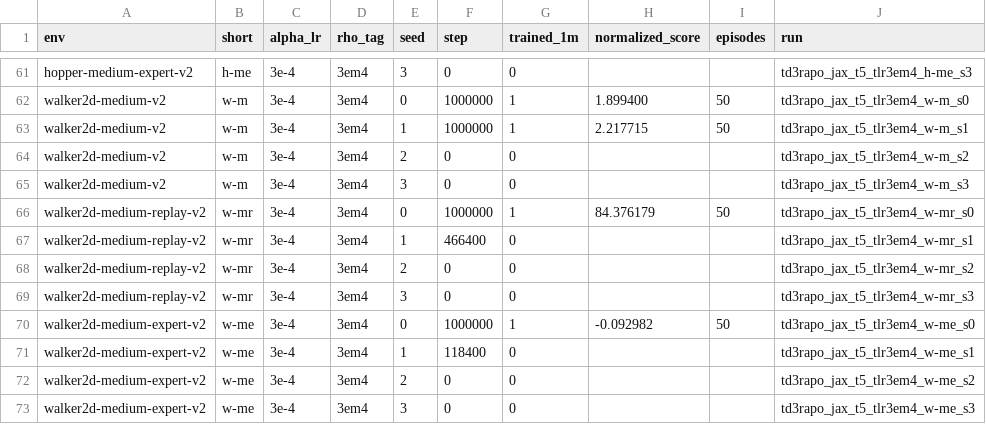
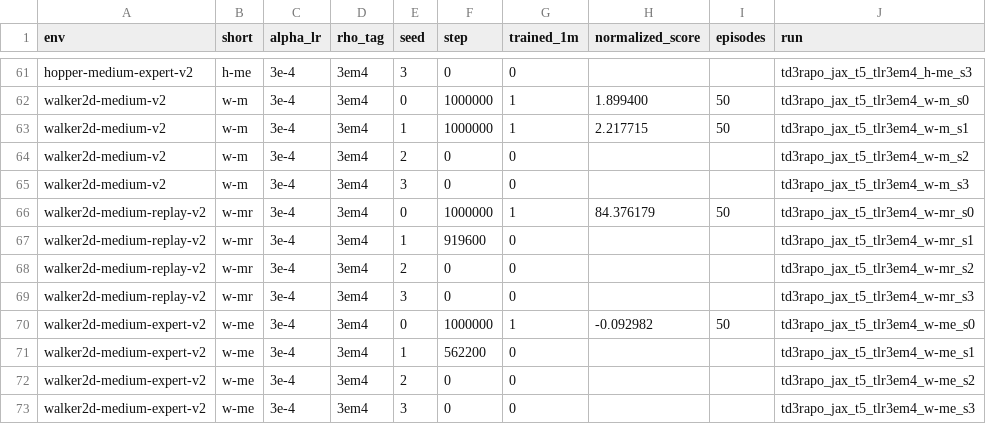
Before and after one commit to seonvin0319/AMO, a CSV file: sweep_results/td3_rapo_jax_tinit5_td3bc_hw/scores_long.csv, drawn as a sheet; only a part is shown, gaps mark what is left out.

Commit message:
Update TD3 RAPO hopper-walker 1M D4RL scores.

```diff
--- a/sweep_results/td3_rapo_jax_tinit5_td3bc_hw/scores_long.csv
+++ b/sweep_results/td3_rapo_jax_tinit5_td3bc_hw/scores_long.csv
@@ -66,3 +66,3 @@ walker2d-medium-v2,w-m,3e-4,3em4,3,0,0,,,td3rapo_jax_t5_tlr3em4_w-m_s3
 walker2d-medium-replay-v2,w-mr,3e-4,3em4,0,1000000,1,84.376179,50,td3rapo_jax_t5_tlr3em4_w-mr_s0
-walker2d-medium-replay-v2,w-mr,3e-4,3em4,1,466400,0,,,td3rapo_jax_t5_tlr3em4_w-mr_s1
+walker2d-medium-replay-v2,w-mr,3e-4,3em4,1,919600,0,,,td3rapo_jax_t5_tlr3em4_w-mr_s1
 walker2d-medium-replay-v2,w-mr,3e-4,3em4,2,0,0,,,td3rapo_jax_t5_tlr3em4_w-mr_s2
@@ -70,3 +70,3 @@ walker2d-medium-replay-v2,w-mr,3e-4,3em4,3,0,0,,,td3rapo_jax_t5_tlr3em4_w-mr_s3
 walker2d-medium-expert-v2,w-me,3e-4,3em4,0,1000000,1,-0.092982,50,td3rapo_jax_t5_tlr3em4_w-me_s0
-walker2d-medium-expert-v2,w-me,3e-4,3em4,1,118400,0,,,td3rapo_jax_t5_tlr3em4_w-me_s1
+walker2d-medium-expert-v2,w-me,3e-4,3em4,1,562200,0,,,td3rapo_jax_t5_tlr3em4_w-me_s1
 walker2d-medium-expert-v2,w-me,3e-4,3em4,2,0,0,,,td3rapo_jax_t5_tlr3em4_w-me_s2
```
Also changed, not shown: 2 other files.
